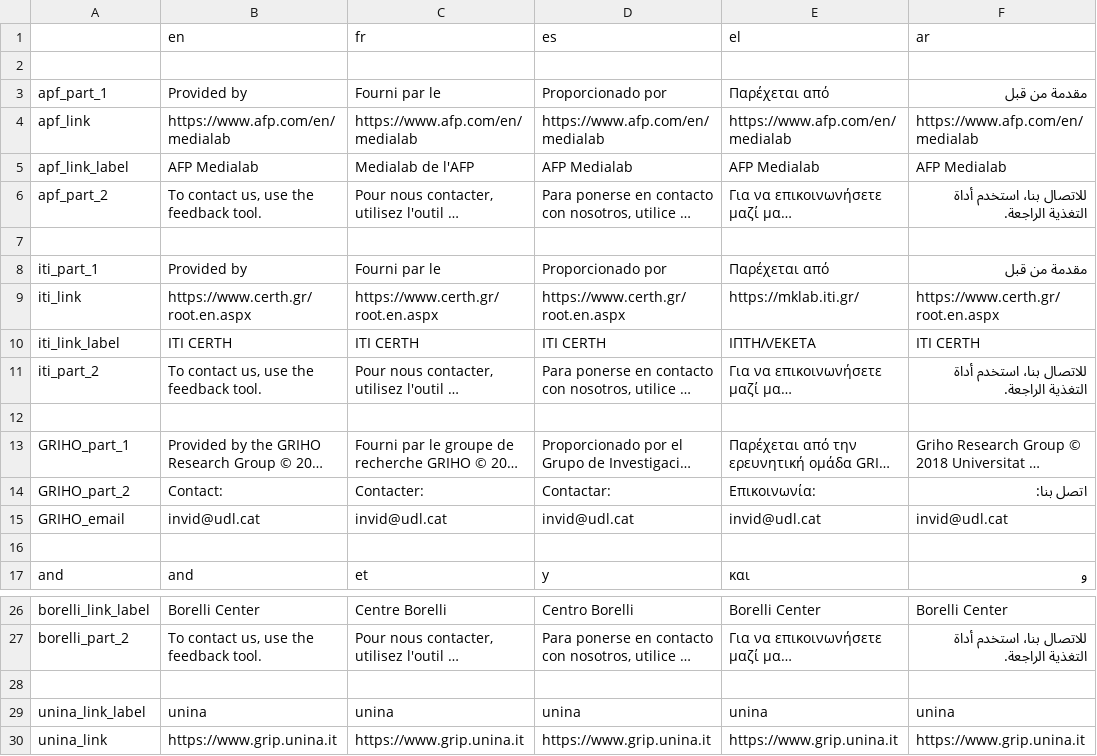
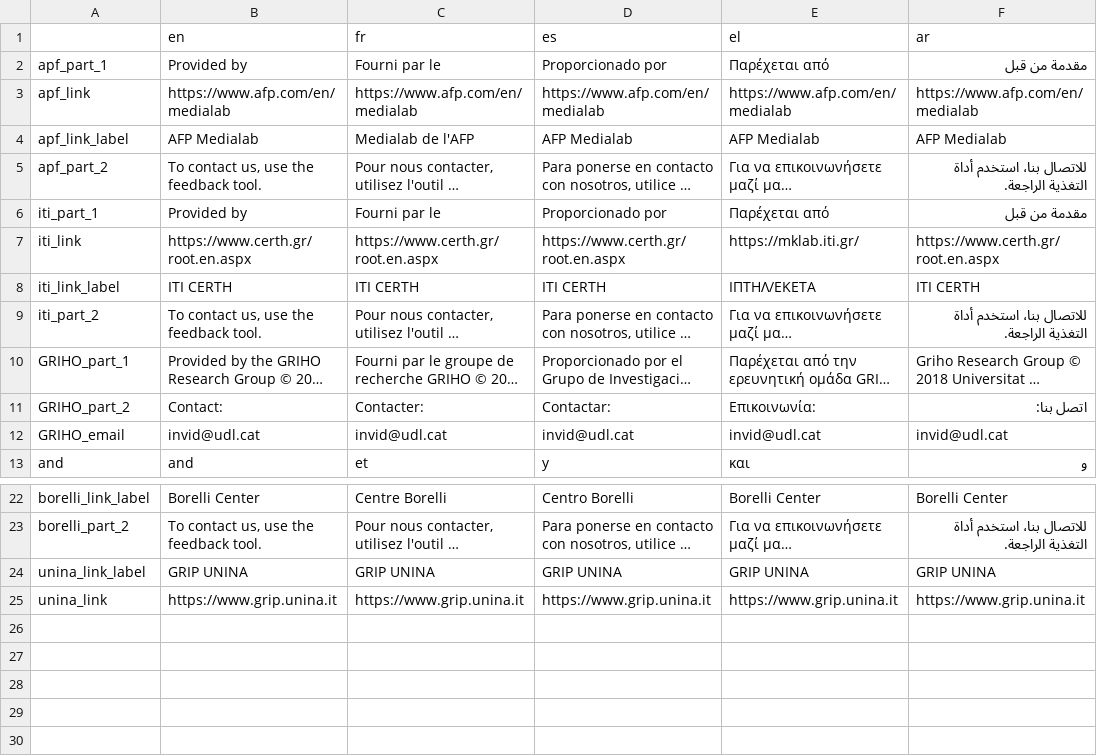
Before and after one commit to AFP-Medialab/InVID-Translations, a TSV file: components/Shared/Footer.tsv, drawn as a sheet; only a part is shown, gaps mark what is left out; long unchanged cells end in …; removed rows and columns are numbered as before the commit, all else as after; the diff names each change by its address in the sheet, - before the commit and + after, or states it on an @@ line.

Commit message:
Update Footer.tsv
updates partner's name

```diff
--- a/components/Shared/Footer.tsv
+++ b/components/Shared/Footer.tsv
-row 2: (empty)
-row 7: (empty)
-row 12: (empty)
-row 16: (empty)
-row 28: (empty)
-B24 (en): unina
+B24 (en): GRIP UNINA
-C24 (fr): unina
+C24 (fr): GRIP UNINA
-D24 (es): unina
+D24 (es): GRIP UNINA
-E24 (el): unina
+E24 (el): GRIP UNINA
-F24 (ar): unina
+F24 (ar): GRIP UNINA
```
